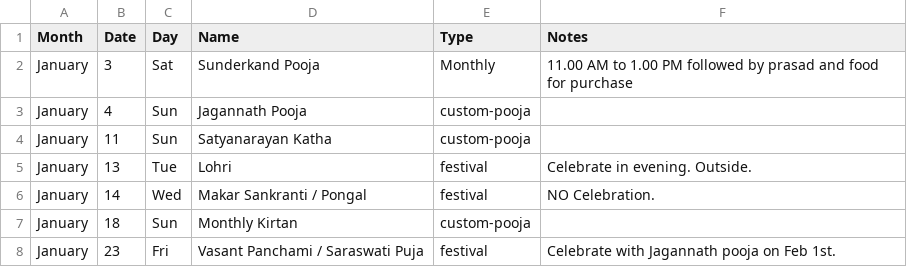
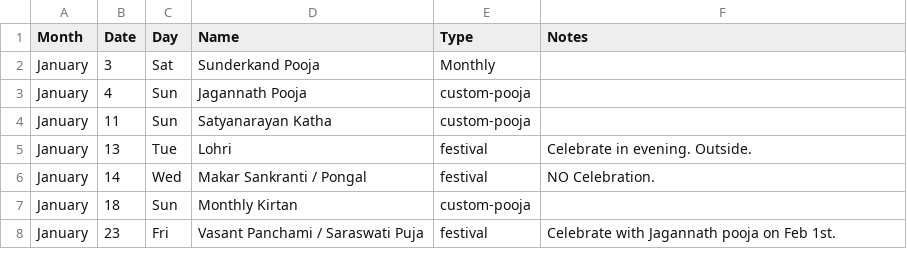
Before and after one commit to deeptewani/DT-Calendar2026, a CSV file: events_2026.csv, drawn as a sheet; only a part is shown.

```diff
--- a/events_2026.csv
+++ b/events_2026.csv
@@ -1,3 +1,3 @@
 Month,Date,Day,Name,Type,Notes
-January,3,Sat,Sunderkand Pooja, Monthly, 11.00 AM to 1.00 PM followed by prasad and food for purchase
+January,3,Sat,Sunderkand Pooja, Monthly,
 January,4,Sun,Jagannath Pooja,custom-pooja,
```
